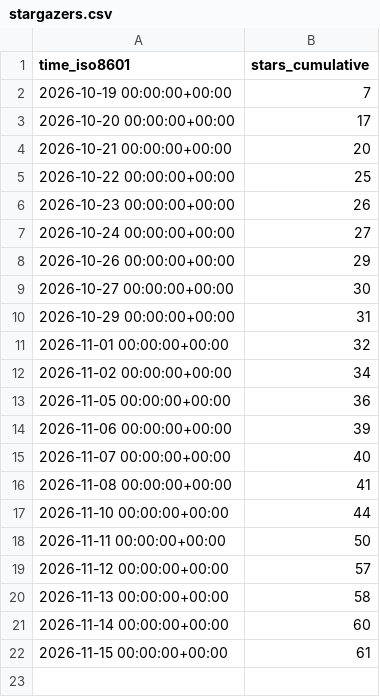
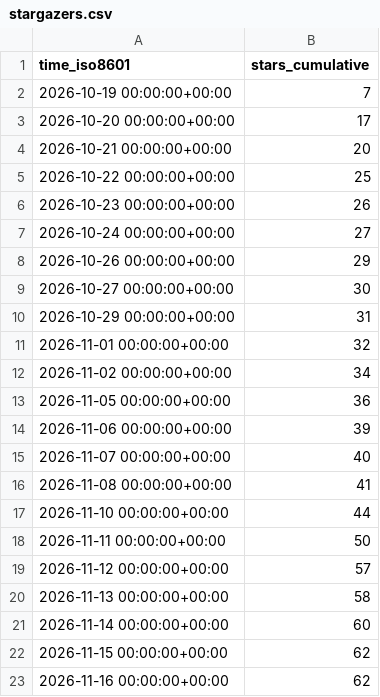
Before and after one commit to DuskXi/spaceknife-stats, a CSV file: DuskXi/SpaceKnife/ghrs-data/stargazers.csv, drawn as a sheet.

```diff
--- a/DuskXi/SpaceKnife/ghrs-data/stargazers.csv
+++ b/DuskXi/SpaceKnife/ghrs-data/stargazers.csv
@@ -21,2 +21,3 @@ time_iso8601,stars_cumulative
 2026-11-14 00:00:00+00:00,60
-2026-11-15 00:00:00+00:00,61
+2026-11-15 00:00:00+00:00,62
+2026-11-16 00:00:00+00:00,62
```
